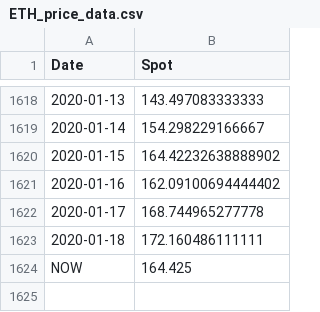
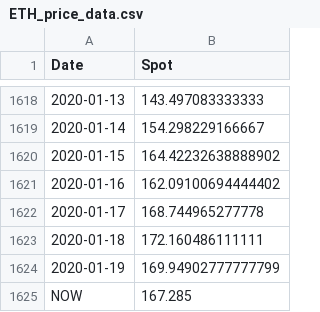
Before and after one commit to jduffey/mayer-fields, a CSV file: ETH_price_data.csv, drawn as a sheet; only a part is shown, gaps mark what is left out.

```diff
--- a/ETH_price_data.csv
+++ b/ETH_price_data.csv
@@ -1623,2 +1623,3 @@ Date,Spot
 2020-01-18,172.160486111111
-NOW, 164.425
+2020-01-19,169.94902777777799
+NOW, 167.285
```
Also changed, not shown: BTC_price_data.csv, 2 other files.
